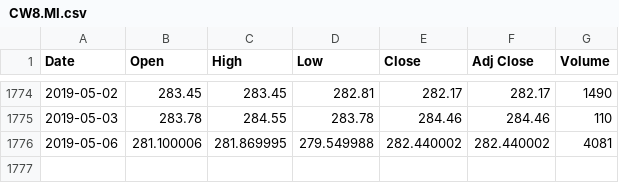
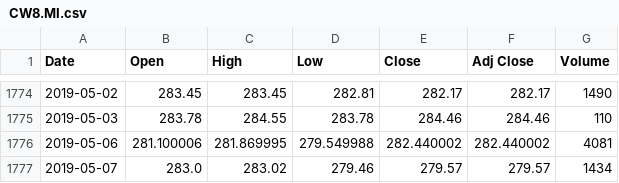
Before and after one commit to sasadangelo/finance, a CSV file: database/quotes/CW8.MI.csv, drawn as a sheet; only a part is shown, gaps mark what is left out.

Commit message:
Update with 2019, May 7th quotes

```diff
--- a/database/quotes/CW8.MI.csv
+++ b/database/quotes/CW8.MI.csv
@@ -1776 +1776,2 @@ Date,Open,High,Low,Close,Adj Close,Volume
 2019-05-06,281.100006,281.869995,279.549988,282.440002,282.440002,4081
+2019-05-07,283.0,283.02,279.46,279.57,279.57,1434
```
Also changed, not shown: database/quotes/HMWD.MI.csv, database/quotes/IWRD.MI.csv, 8 other files.
